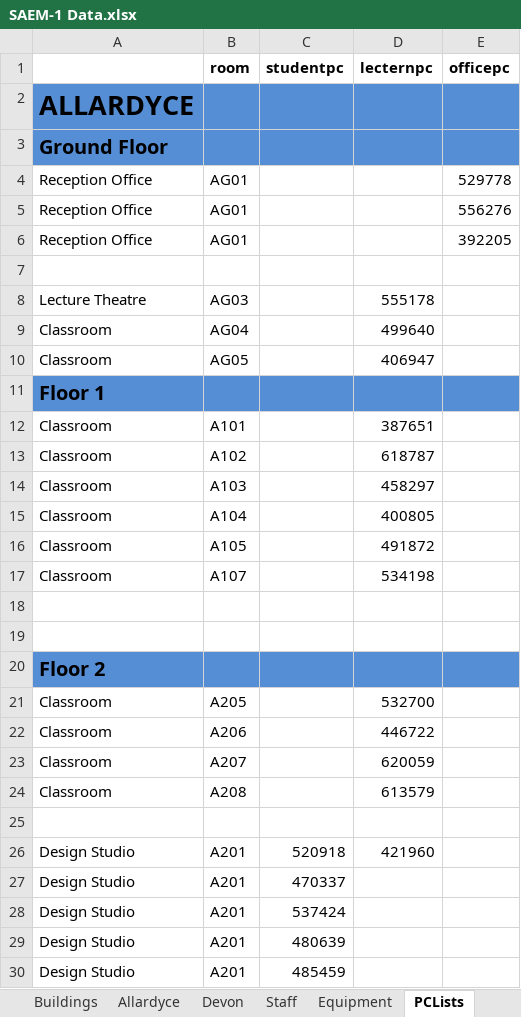
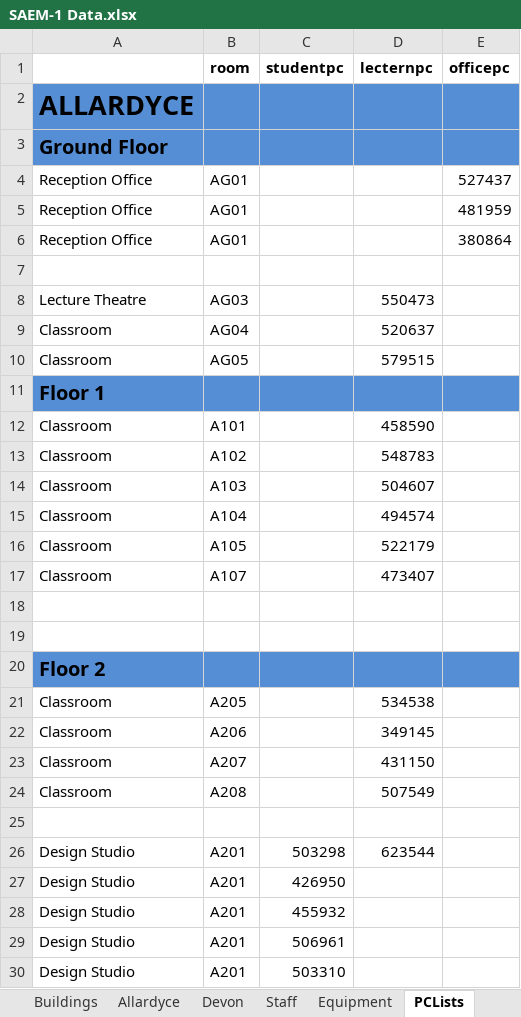
Before and after one commit to Drshockalot/SwitchboardCentral, an Excel workbook: data/SAEM-1 Data.xlsx, sheet PCLists, drawn as a sheet; only a part is shown; values as stored, in another font and other column widths than the file's, no borders; the diff covers the shown part only; the diff names each change by its address in the sheet, - before the commit and + after, or states it on an @@ line.

```diff
--- a/data/SAEM-1 Data.xlsx (sheet PCLists)
+++ b/data/SAEM-1 Data.xlsx (sheet PCLists)
-E4 (officepc): 529778
+E4 (officepc): 527437
-E5 (officepc): 556276
+E5 (officepc): 481959
-E6 (officepc): 392205
+E6 (officepc): 380864
-D8 (lecternpc): 555178
+D8 (lecternpc): 550473
-D9 (lecternpc): 499640
+D9 (lecternpc): 520637
-D10 (lecternpc): 406947
+D10 (lecternpc): 579515
-D12 (lecternpc): 387651
+D12 (lecternpc): 458590
-D13 (lecternpc): 618787
+D13 (lecternpc): 548783
-D14 (lecternpc): 458297
+D14 (lecternpc): 504607
-D15 (lecternpc): 400805
+D15 (lecternpc): 494574
-D16 (lecternpc): 491872
+D16 (lecternpc): 522179
-D17 (lecternpc): 534198
+D17 (lecternpc): 473407
-D21 (lecternpc): 532700
+D21 (lecternpc): 534538
-D22 (lecternpc): 446722
+D22 (lecternpc): 349145
-D23 (lecternpc): 620059
+D23 (lecternpc): 431150
-D24 (lecternpc): 613579
+D24 (lecternpc): 507549
-C26 (studentpc): 520918
+C26 (studentpc): 503298
-D26 (lecternpc): 421960
+D26 (lecternpc): 623544
-C27 (studentpc): 470337
+C27 (studentpc): 426950
-C28 (studentpc): 537424
+C28 (studentpc): 455932
-C29 (studentpc): 480639
+C29 (studentpc): 506961
-C30 (studentpc): 485459
+C30 (studentpc): 503310
```
Also changed, not shown: 747 edited cells elsewhere in this sheet, sheet Room Bkngs, sheet Devon, sheet Allardyce, sheet Staff, DataTakeOnTesting.xlsx, 4 other files.
